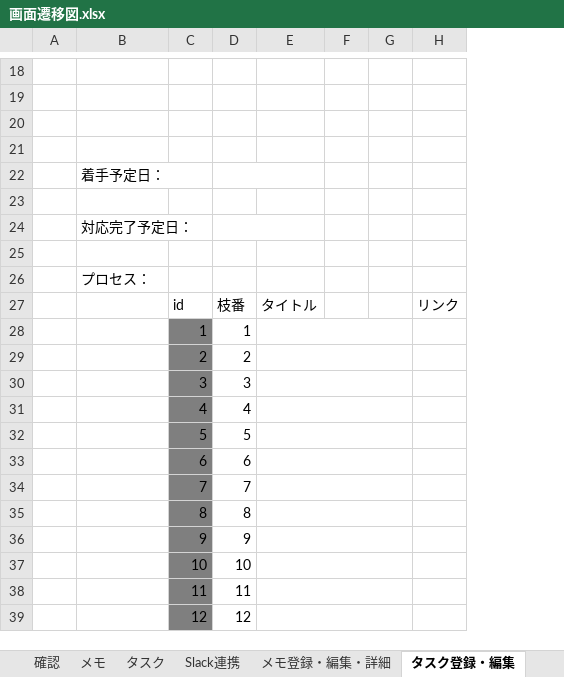
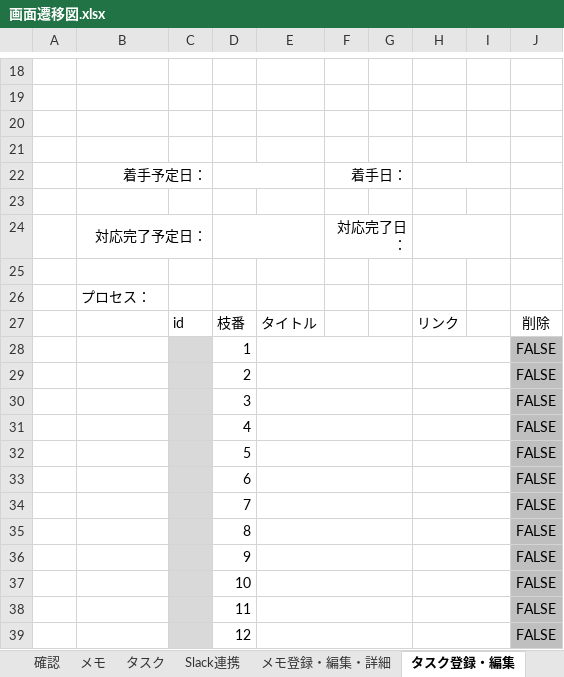
Before and after one commit to JunoYahata/learning, an Excel workbook: Java_framework/Document/WebSite/MyWorkBench/BasicDesign/画面遷移図.xlsx, sheet タスク登録・編集, drawn as a sheet; only a part is shown, gaps mark what is left out; values as stored, in another font and other column widths than the file's, no borders; charts and pictures not drawn; removed rows and columns are numbered as before the commit, all else as after; the diff covers the shown part only; the diff names each change by its address in the sheet, - before the commit and + after, or states it on an @@ line.

```diff
--- a/Java_framework/Document/WebSite/MyWorkBench/BasicDesign/画面遷移図.xlsx (sheet タスク登録・編集)
+++ b/Java_framework/Document/WebSite/MyWorkBench/BasicDesign/画面遷移図.xlsx (sheet タスク登録・編集)
-column F, empty
+column F, rows 22-24: 着手日： |  | 対応完了日：
+column I, empty
+column J, rows 27-39: 削除 | FALSE | FALSE | FALSE | FALSE | FALSE | FALSE | FALSE | FALSE | FALSE | FALSE | FALSE | FALSE
-B22 alignment: left
+B22 alignment: right
+B22:C22 merged
+H22:I22 merged
-B24 alignment: left
+B24 alignment: right
+B24:C24 merged
+H24:I24 merged
-C28: 1
+C28: (empty)
-C28:C39 fill: #7F7F7F
+C28:C39 fill: #D9D9D9
+H28:I28 merged
-C29: 2
+C29: (empty)
+H29:I29 merged
-C30: 3
+C30: (empty)
+H30:I30 merged
-C31: 4
+C31: (empty)
+H31:I31 merged
-C32: 5
+C32: (empty)
+H32:I32 merged
-C33: 6
+C33: (empty)
+H33:I33 merged
-C34: 7
+C34: (empty)
+H34:I34 merged
-C35: 8
+C35: (empty)
+H35:I35 merged
-C36: 9
+C36: (empty)
+H36:I36 merged
-C37: 10
+C37: (empty)
+H37:I37 merged
-C38: 11
+C38: (empty)
+H38:I38 merged
-C39: 12
+C39: (empty)
+H39:I39 merged
```
Also changed, not shown: 8 edited cells, cell formats and merged cells elsewhere in this sheet, charts or pictures, Java_framework/Document/WebSite/MyWorkBench/BasicDesign/テーブル定義書.xlsx, 8 other files.
